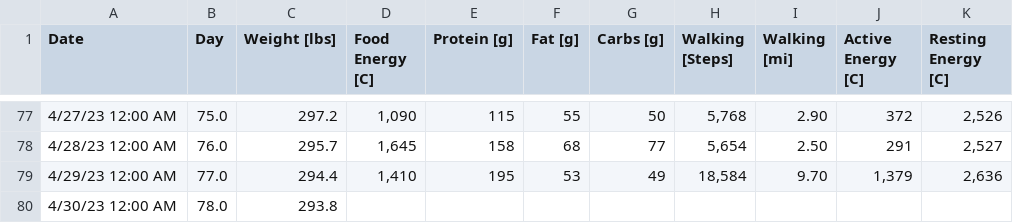
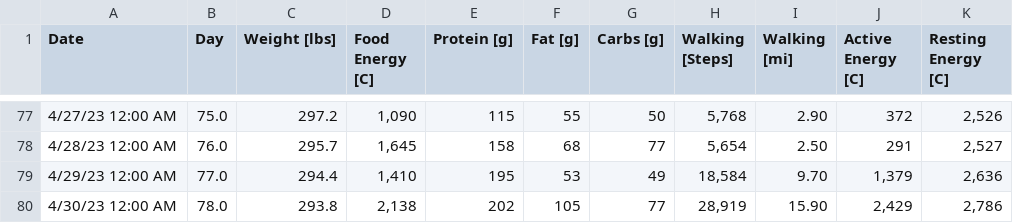
Before and after one commit to csp256/csp256.github.io, a CSV file: fitness/Data-Raw.csv, drawn as a sheet; only a part is shown, gaps mark what is left out.

Commit message:
Add files via upload

```diff
--- a/fitness/Data-Raw.csv
+++ b/fitness/Data-Raw.csv
@@ -79,2 +79,2 @@ Date,Day,Weight [lbs],Food Energy [C],Protein [g],Fat [g],Carbs [g],Walking [Ste
 4/29/23 12:00 AM,77.0,294.4,"1,410",195,53,49,"18,584",9.70,"1,379","2,636"
-4/30/23 12:00 AM,78.0,293.8,,,,,,,,
+4/30/23 12:00 AM,78.0,293.8,"2,138",202,105,77,"28,919",15.90,"2,429","2,786"
```
